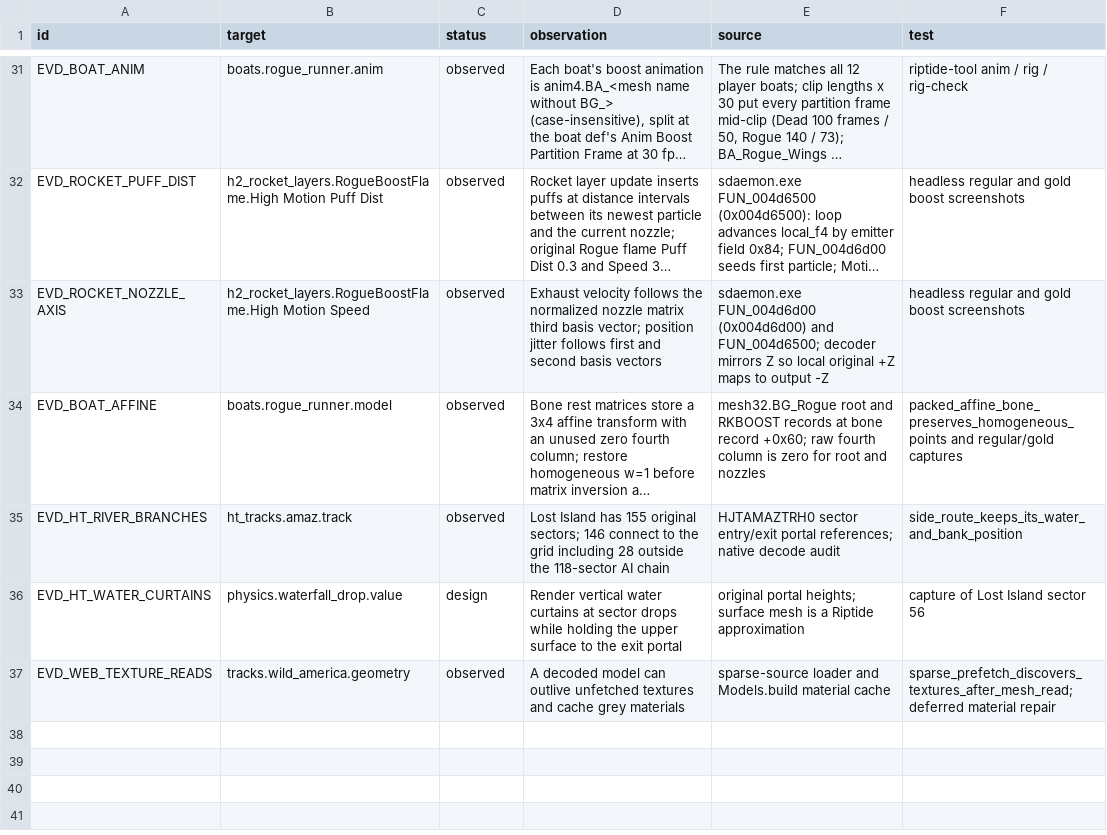
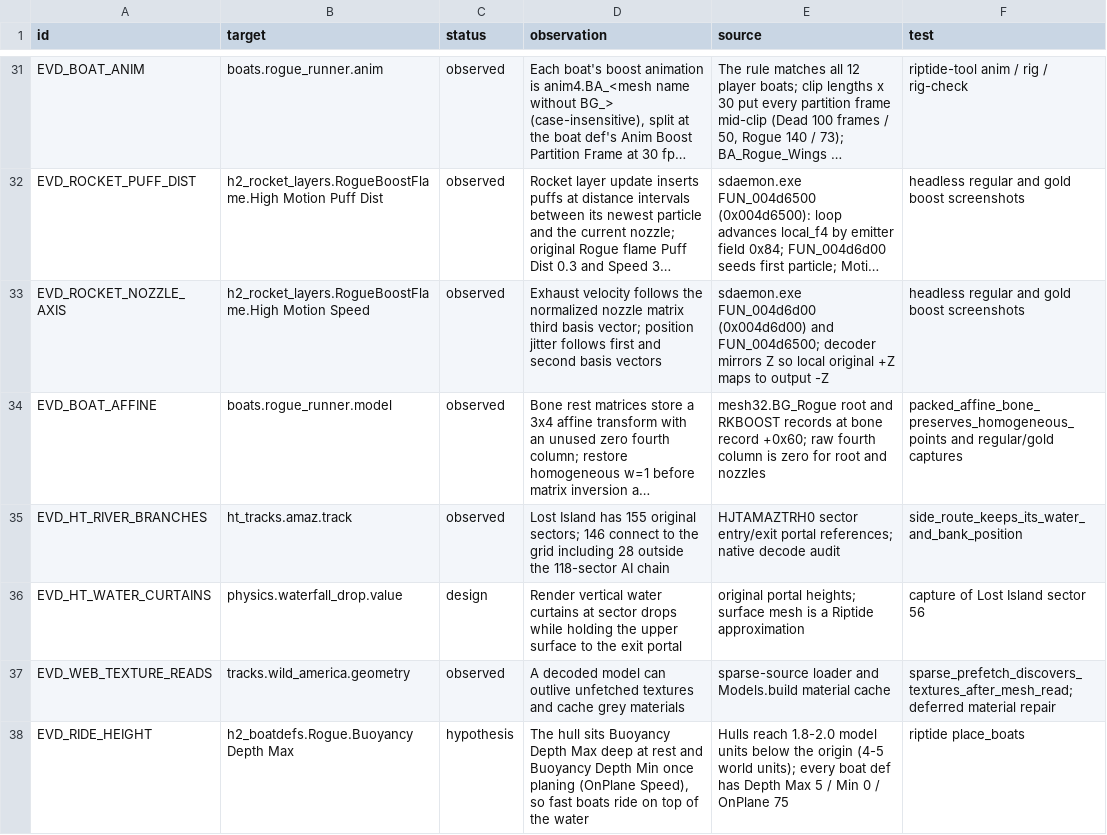
Before and after one commit to solarfren69420/Riptide, a CSV file: sheets/evidence.csv, drawn as a sheet; only a part is shown, gaps mark what is left out; long unchanged cells end in …; the diff names each change by its address in the sheet, - before the commit and + after, or states it on an @@ line.

Commit message:
Slope-only ramp launches, ride height from buoyancy, sky skirt, London sky flashes, steady boost jet

```diff
--- a/sheets/evidence.csv
+++ b/sheets/evidence.csv
+row 38: EVD_RIDE_HEIGHT | h2_boatdefs.Rogue.Buoyancy Depth Max | hypothesis | The hull sits Buoyancy Depth Max deep at rest and Buoyancy Depth Min once planing (OnPlane Speed), so fast boats ride on top of the water | Hulls reach 1.8-2.0 model units below the origin (4-5 world units); every boat def has Depth Max 5 / Min 0 / OnPlane 75 | riptide place_boats
```
Also changed, not shown: sheets/physics.csv, 3 other files.
